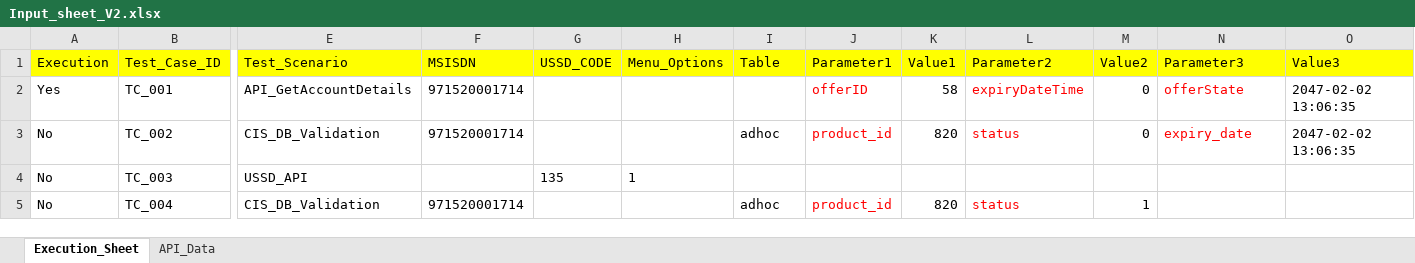
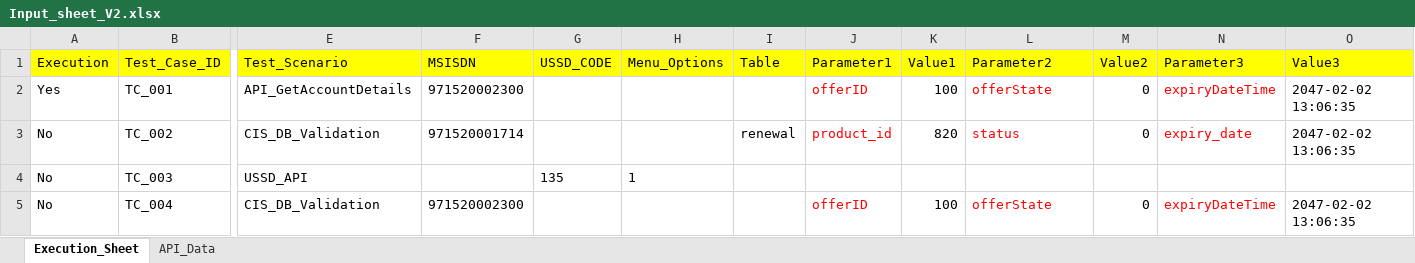
Before and after one commit to mugazzz/parallel_ussd, an Excel workbook: Input_sheet_V2.xlsx, sheet Execution_Sheet, drawn as a sheet; only a part is shown, gaps mark what is left out; values as stored, in another font and other column widths than the file's, no borders; the diff names each change by its address in the sheet, - before the commit and + after, or states it on an @@ line.

```diff
--- a/Input_sheet_V2.xlsx (sheet Execution_Sheet)
+++ b/Input_sheet_V2.xlsx (sheet Execution_Sheet)
-F2 (MSISDN): 971520001714
+F2 (MSISDN): 971520002300
-K2 (Value1): 58
+K2 (Value1): 100
-L2 (Parameter2): expiryDateTime
+L2 (Parameter2): offerState
-N2 (Parameter3): offerState
+N2 (Parameter3): expiryDateTime
-I3 (Table): adhoc
+I3 (Table): renewal
-F5 (MSISDN): 971520001714
+F5 (MSISDN): 971520002300
-I5 (Table): adhoc
+I5 (Table): (empty)
-J5 (Parameter1): product_id
+J5 (Parameter1): offerID
-K5 (Value1): 820
+K5 (Value1): 100
-L5 (Parameter2): status
+L5 (Parameter2): offerState
-M5 (Value2): 1
+M5 (Value2): 0
-N5 (Parameter3): (empty)
+N5 (Parameter3): expiryDateTime
-O5 (Value3): (empty)
+O5 (Value3): 2047-02-02 13:06:35
```
Also changed, not shown: sheet API_Data, 6 other files.
